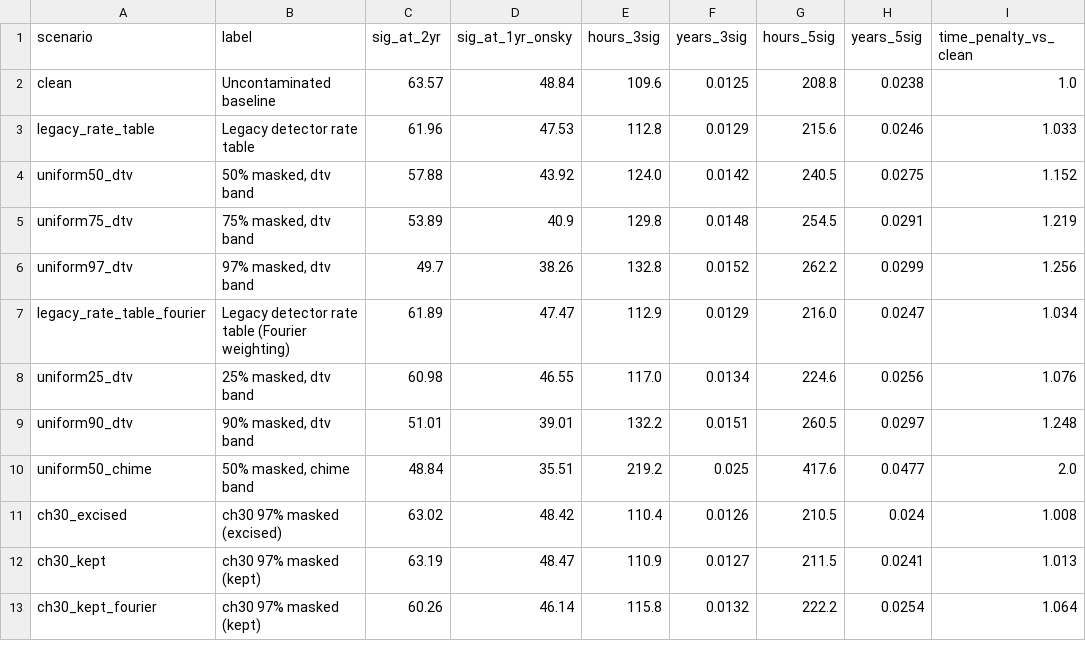
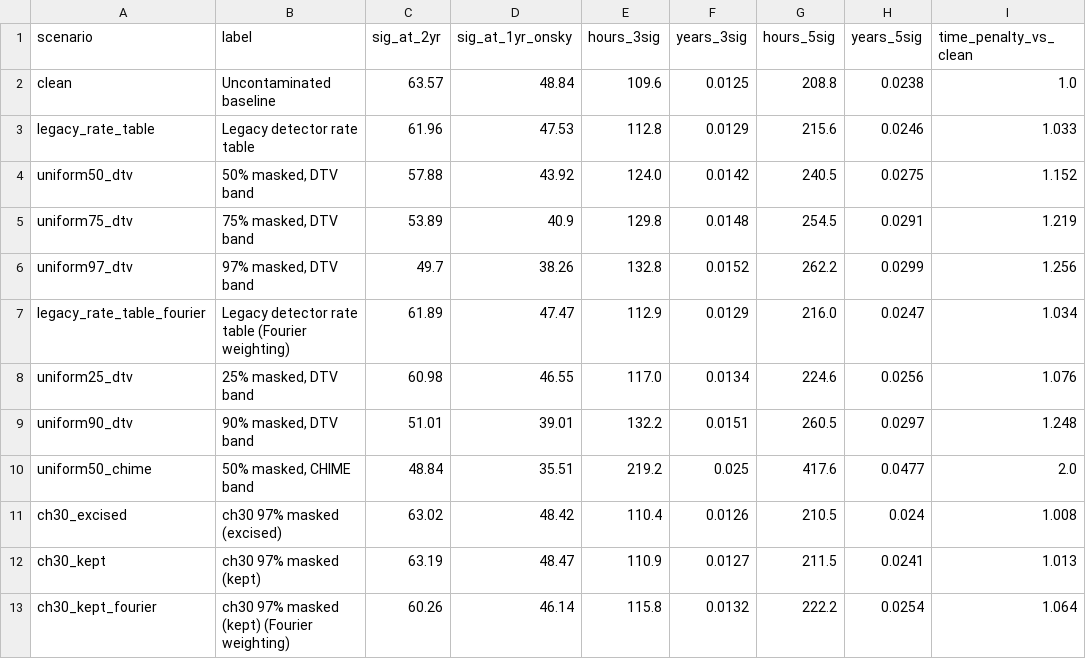
Before and after one commit to WVURAIL/RFIsher, a CSV file: out/required_times.csv, drawn as a sheet.

Commit message:
Rebuild banks and refresh scenario labels

```diff
--- a/out/required_times.csv
+++ b/out/required_times.csv
@@ -3,11 +3,11 @@ clean,Uncontaminated baseline,63.57,48.84,109.6,0.0125,208.8,0.0238,1.0
 legacy_rate_table,Legacy detector rate table,61.96,47.53,112.8,0.0129,215.6,0.0246,1.033
-uniform50_dtv,"50% masked, dtv band",57.88,43.92,124.0,0.0142,240.5,0.0275,1.152
-uniform75_dtv,"75% masked, dtv band",53.89,40.9,129.8,0.0148,254.5,0.0291,1.219
-uniform97_dtv,"97% masked, dtv band",49.7,38.26,132.8,0.0152,262.2,0.0299,1.256
+uniform50_dtv,"50% masked, DTV band",57.88,43.92,124.0,0.0142,240.5,0.0275,1.152
+uniform75_dtv,"75% masked, DTV band",53.89,40.9,129.8,0.0148,254.5,0.0291,1.219
+uniform97_dtv,"97% masked, DTV band",49.7,38.26,132.8,0.0152,262.2,0.0299,1.256
 legacy_rate_table_fourier,Legacy detector rate table (Fourier weighting),61.89,47.47,112.9,0.0129,216.0,0.0247,1.034
-uniform25_dtv,"25% masked, dtv band",60.98,46.55,117.0,0.0134,224.6,0.0256,1.076
-uniform90_dtv,"90% masked, dtv band",51.01,39.01,132.2,0.0151,260.5,0.0297,1.248
-uniform50_chime,"50% masked, chime band",48.84,35.51,219.2,0.025,417.6,0.0477,2.0
+uniform25_dtv,"25% masked, DTV band",60.98,46.55,117.0,0.0134,224.6,0.0256,1.076
+uniform90_dtv,"90% masked, DTV band",51.01,39.01,132.2,0.0151,260.5,0.0297,1.248
+uniform50_chime,"50% masked, CHIME band",48.84,35.51,219.2,0.025,417.6,0.0477,2.0
 ch30_excised,ch30 97% masked (excised),63.02,48.42,110.4,0.0126,210.5,0.024,1.008
 ch30_kept,ch30 97% masked (kept),63.19,48.47,110.9,0.0127,211.5,0.0241,1.013
-ch30_kept_fourier,ch30 97% masked (kept),60.26,46.14,115.8,0.0132,222.2,0.0254,1.064
+ch30_kept_fourier,ch30 97% masked (kept) (Fourier weighting),60.26,46.14,115.8,0.0132,222.2,0.0254,1.064
```
Also changed, not shown: 6 other files.
